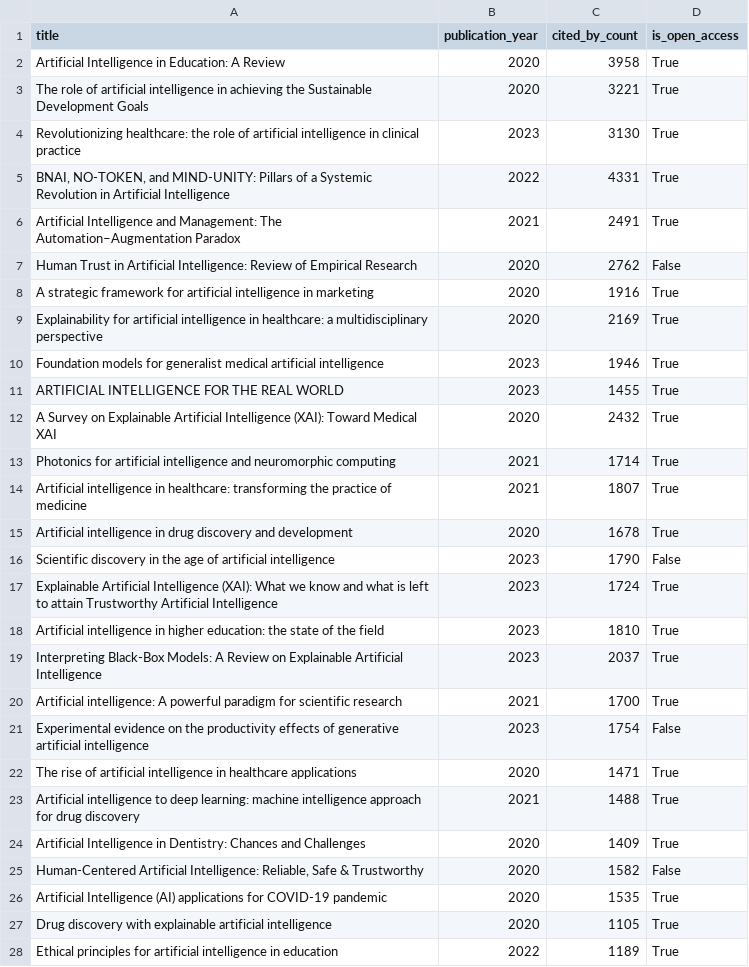
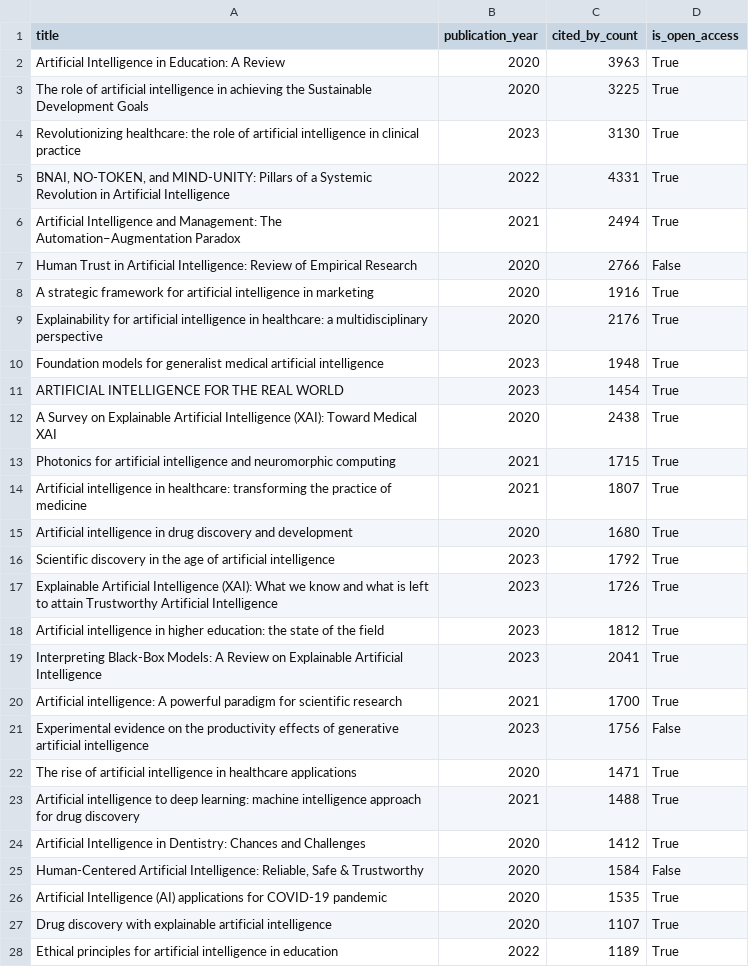
Before and after one commit to priyanka8637kumari/openalex-ai-trends-jp1, a CSV file: data/cleaned_works.csv, drawn as a sheet; only a part is shown; the diff covers the shown part only.

```diff
--- a/data/cleaned_works.csv
+++ b/data/cleaned_works.csv
@@ -1,28 +1,28 @@
 title,publication_year,cited_by_count,is_open_access
-Artificial Intelligence in Education: A Review,2020,3958,True
-The role of artificial intelligence in achieving the Sustainable Development Goals,2020,3221,True
+Artificial Intelligence in Education: A Review,2020,3963,True
+The role of artificial intelligence in achieving the Sustainable Development Goals,2020,3225,True
 Revolutionizing healthcare: the role of artificial intelligence in clinical practice,2023,3130,True
 "BNAI, NO-TOKEN, and MIND-UNITY: Pillars of a Systemic Revolution in Artificial Intelligence",2022,4331,True
-Artificial Intelligence and Management: The Automation–Augmentation Paradox,2021,2491,True
-Human Trust in Artificial Intelligence: Review of Empirical Research,2020,2762,False
+Artificial Intelligence and Management: The Automation–Augmentation Paradox,2021,2494,True
+Human Trust in Artificial Intelligence: Review of Empirical Research,2020,2766,False
 A strategic framework for artificial intelligence in marketing,2020,1916,True
-Explainability for artificial intelligence in healthcare: a multidisciplinary perspective,2020,2169,True
-Foundation models for generalist medical artificial intelligence,2023,1946,True
-ARTIFICIAL INTELLIGENCE FOR THE REAL WORLD,2023,1455,True
-A Survey on Explainable Artificial Intelligence (XAI): Toward Medical XAI,2020,2432,True
-Photonics for artificial intelligence and neuromorphic computing,2021,1714,True
+Explainability for artificial intelligence in healthcare: a multidisciplinary perspective,2020,2176,True
+Foundation models for generalist medical artificial intelligence,2023,1948,True
+ARTIFICIAL INTELLIGENCE FOR THE REAL WORLD,2023,1454,True
+A Survey on Explainable Artificial Intelligence (XAI): Toward Medical XAI,2020,2438,True
+Photonics for artificial intelligence and neuromorphic computing,2021,1715,True
 Artificial intelligence in healthcare: transforming the practice of medicine,2021,1807,True
-Artificial intelligence in drug discovery and development,2020,1678,True
-Scientific discovery in the age of artificial intelligence,2023,1790,False
-Explainable Artificial Intelligence (XAI): What we know and what is left to attain Trustworthy Artificial Intelligence,2023,1724,True
-Artificial intelligence in higher education: the state of the field,2023,1810,True
-Interpreting Black-Box Models: A Review on Explainable Artificial Intelligence,2023,2037,True
+Artificial intelligence in drug discovery and development,2020,1680,True
+Scientific discovery in the age of artificial intelligence,2023,1792,True
+Explainable Artificial Intelligence (XAI): What we know and what is left to attain Trustworthy Artificial Intelligence,2023,1726,True
+Artificial intelligence in higher education: the state of the field,2023,1812,True
+Interpreting Black-Box Models: A Review on Explainable Artificial Intelligence,2023,2041,True
 Artificial intelligence: A powerful paradigm for scientific research,2021,1700,True
-Experimental evidence on the productivity effects of generative artificial intelligence,2023,1754,False
+Experimental evidence on the productivity effects of generative artificial intelligence,2023,1756,False
 The rise of artificial intelligence in healthcare applications,2020,1471,True
 Artificial intelligence to deep learning: machine intelligence approach for drug discovery,2021,1488,True
-Artificial Intelligence in Dentistry: Chances and Challenges,2020,1409,True
-"Human-Centered Artificial Intelligence: Reliable, Safe & Trustworthy",2020,1582,False
+Artificial Intelligence in Dentistry: Chances and Challenges,2020,1412,True
+"Human-Centered Artificial Intelligence: Reliable, Safe & Trustworthy",2020,1584,False
 Artificial Intelligence (AI) applications for COVID-19 pandemic,2020,1535,True
-Drug discovery with explainable artificial intelligence,2020,1105,True
+Drug discovery with explainable artificial intelligence,2020,1107,True
 Ethical principles for artificial intelligence in education,2022,1189,True
```
Also changed, not shown: 17 added rows, 17 removed rows, 3 moved rows and 38 edited cells elsewhere in this file, 2 other files.
